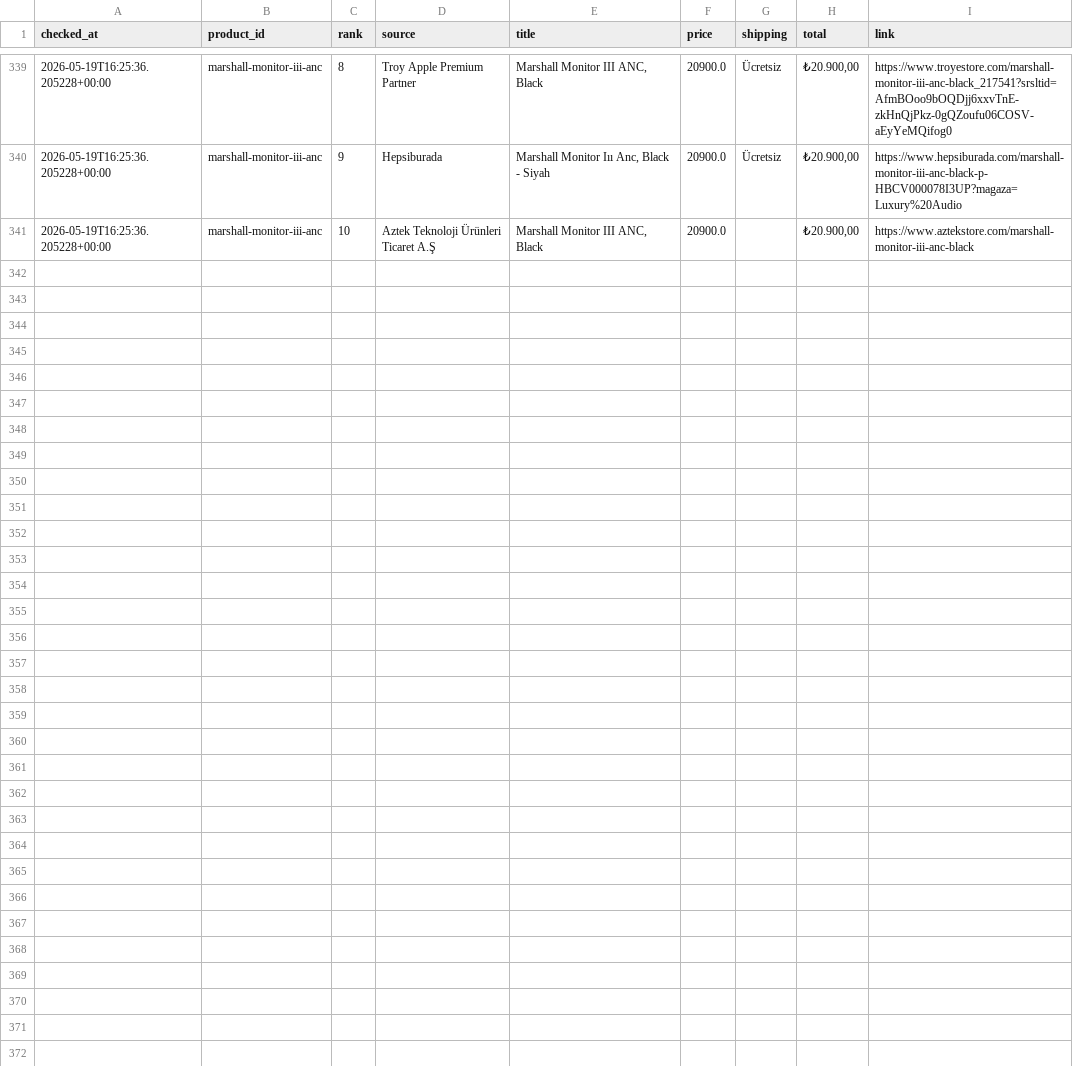
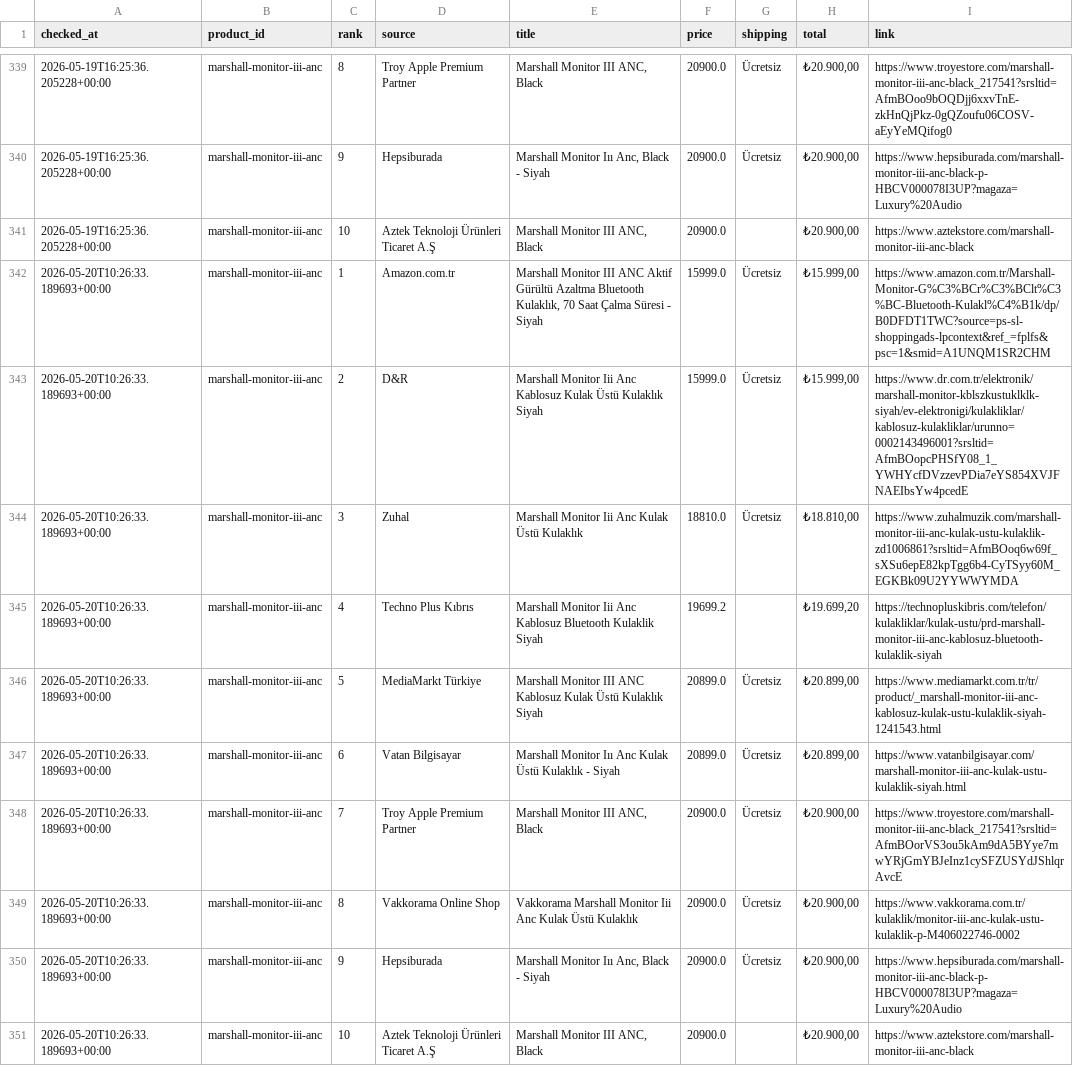
Before and after one commit to bozkurt1453-am/price-tracker, a CSV file: data/history.csv, drawn as a sheet; only a part is shown, gaps mark what is left out; the diff names each change by its address in the sheet, - before the commit and + after, or states it on an @@ line.

Commit message:
Update price data

```diff
--- a/data/history.csv
+++ b/data/history.csv
+row 342: 2026-05-20T10:26:33.189693+00:00 | marshall-monitor-iii-anc | 1 | Amazon.com.tr | Marshall Monitor III ANC Aktif Gürültü Azaltma Bluetooth Kulaklık, 70 Saat Çalma Süresi - Siyah | 15999.0 | Ücretsiz | ₺15.999,00 | https://www.amazon.com.tr/Marshall-Monitor-G%C3%BCr%C3%BClt%C3%BC-Bluetooth-Kulakl%C4%B1k/dp/B0DFDT1TWC?source=ps-sl-shoppingads-lpcontext&ref_=fplfs&psc=1&smid=A1UNQM1SR2CHM
+row 343: 2026-05-20T10:26:33.189693+00:00 | marshall-monitor-iii-anc | 2 | D&R | Marshall Monitor Iii Anc Kablosuz Kulak Üstü Kulaklık Siyah | 15999.0 | Ücretsiz | ₺15.999,00 | https://www.dr.com.tr/elektronik/marshall-monitor-kblszkustuklklk-siyah/ev-elektronigi/kulakliklar/kablosuz-kulakliklar/urunno=0002143496001?srsltid=AfmBOopcPHSfY08_1_YWHYcfDVzzevPDia7eYS854XVJFNAEIbsYw4pcedE
+row 344: 2026-05-20T10:26:33.189693+00:00 | marshall-monitor-iii-anc | 3 | Zuhal | Marshall Monitor Iii Anc Kulak Üstü Kulaklık | 18810.0 | Ücretsiz | ₺18.810,00 | https://www.zuhalmuzik.com/marshall-monitor-iii-anc-kulak-ustu-kulaklik-zd1006861?srsltid=AfmBOoq6w69f_sXSu6epE82kpTgg6b4-CyTSyy60M_EGKBk09U2YYWWYMDA
+row 345: 2026-05-20T10:26:33.189693+00:00 | marshall-monitor-iii-anc | 4 | Techno Plus Kıbrıs | Marshall Monitor Iii Anc Kablosuz Bluetooth Kulaklik Siyah | 19699.2 |  | ₺19.699,20 | https://technopluskibris.com/telefon/kulakliklar/kulak-ustu/prd-marshall-monitor-iii-anc-kablosuz-bluetooth-kulaklik-siyah
+row 346: 2026-05-20T10:26:33.189693+00:00 | marshall-monitor-iii-anc | 5 | MediaMarkt Türkiye | Marshall Monitor III ANC Kablosuz Kulak Üstü Kulaklık Siyah | 20899.0 | Ücretsiz | ₺20.899,00 | https://www.mediamarkt.com.tr/tr/product/_marshall-monitor-iii-anc-kablosuz-kulak-ustu-kulaklik-siyah-1241543.html
+row 347: 2026-05-20T10:26:33.189693+00:00 | marshall-monitor-iii-anc | 6 | Vatan Bilgisayar | Marshall Monitor Iıı Anc Kulak Üstü Kulaklık - Siyah | 20899.0 | Ücretsiz | ₺20.899,00 | https://www.vatanbilgisayar.com/marshall-monitor-iii-anc-kulak-ustu-kulaklik-siyah.html
+row 348: 2026-05-20T10:26:33.189693+00:00 | marshall-monitor-iii-anc | 7 | Troy Apple Premium Partner | Marshall Monitor III ANC, Black | 20900.0 | Ücretsiz | ₺20.900,00 | https://www.troyestore.com/marshall-monitor-iii-anc-black_217541?srsltid=AfmBOorVS3ou5kAm9dA5BYye7mwYRjGmYBJeInz1cySFZUSYdJShlqrAvcE
+row 349: 2026-05-20T10:26:33.189693+00:00 | marshall-monitor-iii-anc | 8 | Vakkorama Online Shop | Vakkorama Marshall Monitor Iii Anc Kulak Üstü Kulaklık | 20900.0 | Ücretsiz | ₺20.900,00 | https://www.vakkorama.com.tr/kulaklik/monitor-iii-anc-kulak-ustu-kulaklik-p-M406022746-0002
+row 350: 2026-05-20T10:26:33.189693+00:00 | marshall-monitor-iii-anc | 9 | Hepsiburada | Marshall Monitor Iıı Anc, Black - Siyah | 20900.0 | Ücretsiz | ₺20.900,00 | https://www.hepsiburada.com/marshall-monitor-iii-anc-black-p-HBCV000078I3UP?magaza=Luxury%20Audio
+row 351: 2026-05-20T10:26:33.189693+00:00 | marshall-monitor-iii-anc | 10 | Aztek Teknoloji Ürünleri Ticaret A.Ş | Marshall Monitor III ANC, Black | 20900.0 |  | ₺20.900,00 | https://www.aztekstore.com/marshall-monitor-iii-anc-black
```
Also changed, not shown: 1 other file.
